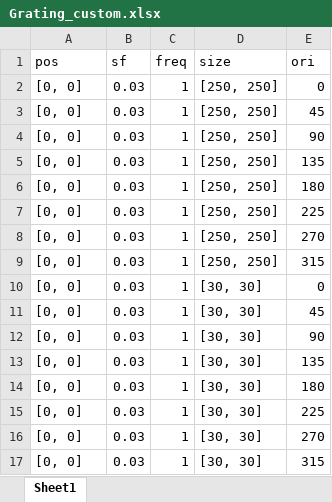
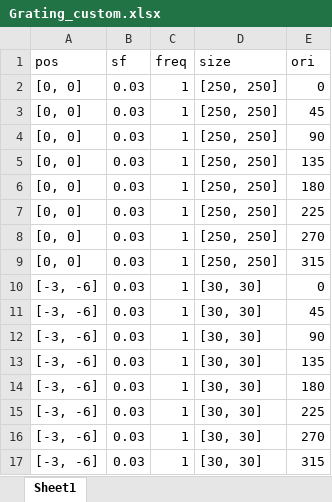
Before and after one commit to boazmohar/VisExp, an Excel workbook: Grating_custom.xlsx, sheet Sheet1, drawn as a sheet; values as stored, in another font and other column widths than the file's, no borders; the diff names each change by its address in the sheet, - before the commit and + after, or states it on an @@ line.

```diff
--- a/Grating_custom.xlsx (sheet Sheet1)
+++ b/Grating_custom.xlsx (sheet Sheet1)
-A10:A17 (pos): [0, 0]
+A10:A17 (pos): [-3, -6]
```
Also changed, not shown: Retinotopy_custom.xlsx, 17 other files.
